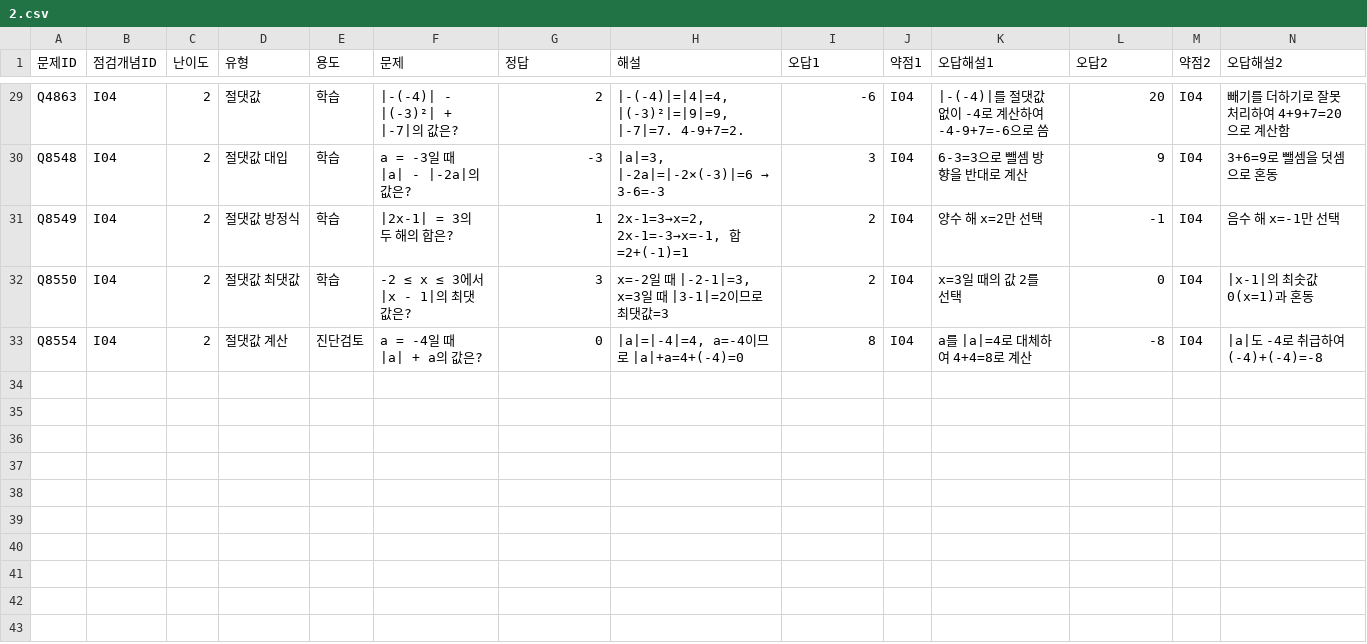
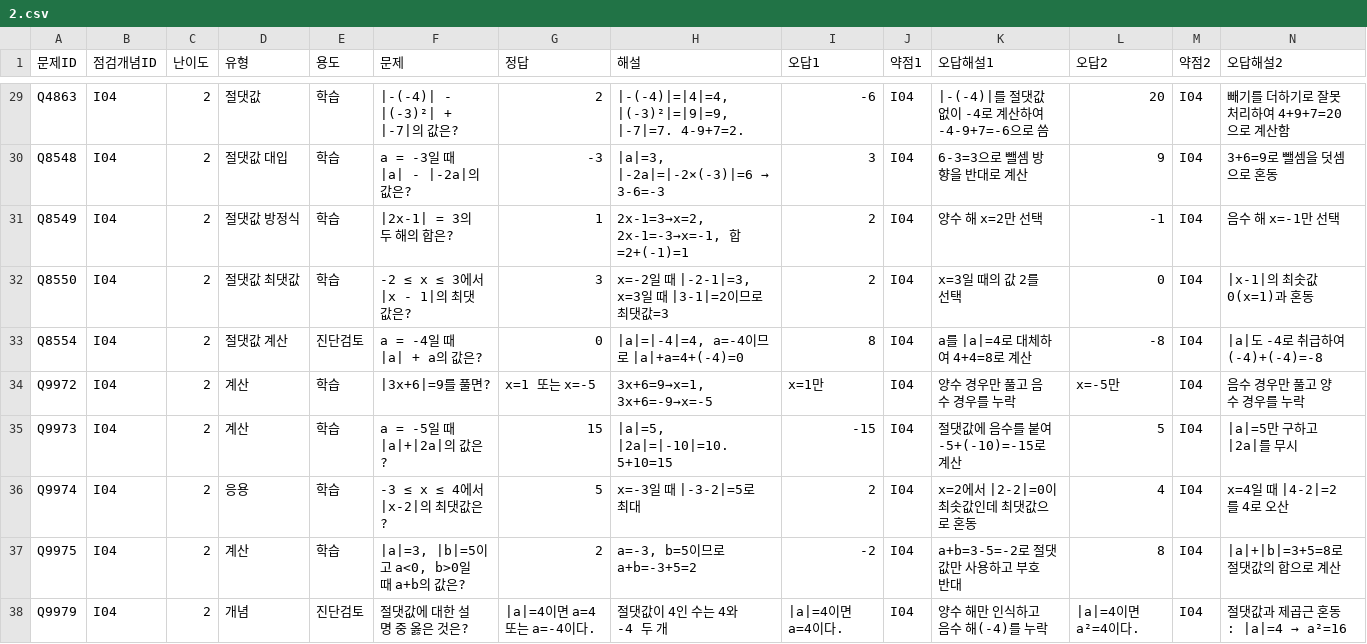
Before and after one commit to wataryu00-boop/math-diagnostic, a CSV file: problems/I04/2.csv, drawn as a sheet; only a part is shown, gaps mark what is left out; rows hold the shown columns only; the diff names each change by its address in the sheet, - before the commit and + after, or states it on an @@ line.

Commit message:
Add Q9969-Q9979 to I04 (학습 10 + 진단검토 1)

```diff
--- a/problems/I04/2.csv
+++ b/problems/I04/2.csv
+row 34: Q9972 | I04 | 2 | 계산 | 학습 | |3x+6|=9를 풀면? | x=1 또는 x=-5 | 3x+6=9→x=1, 3x+6=-9→x=-5 | x=1만 | I04 | 양수 경우만 풀고 음수 경우를 누락 | x=-5만 | I04 | 음수 경우만 풀고 양수 경우를 누락
+row 35: Q9973 | I04 | 2 | 계산 | 학습 | a = -5일 때 |a|+|2a|의 값은? | 15 | |a|=5, |2a|=|-10|=10. 5+10=15 | -15 | I04 | 절댓값에 음수를 붙여 -5+(-10)=-15로 계산 | 5 | I04 | |a|=5만 구하고 |2a|를 무시
+row 36: Q9974 | I04 | 2 | 응용 | 학습 | -3 ≤ x ≤ 4에서 |x-2|의 최댓값은? | 5 | x=-3일 때 |-3-2|=5로 최대 | 2 | I04 | x=2에서 |2-2|=0이 최솟값인데 최댓값으로 혼동 | 4 | I04 | x=4일 때 |4-2|=2를 4로 오산
+row 37: Q9975 | I04 | 2 | 계산 | 학습 | |a|=3, |b|=5이고 a<0, b>0일 때 a+b의 값은? | 2 | a=-3, b=5이므로 a+b=-3+5=2 | -2 | I04 | a+b=3-5=-2로 절댓값만 사용하고 부호 반대 | 8 | I04 | |a|+|b|=3+5=8로 절댓값의 합으로 계산
+row 38: Q9979 | I04 | 2 | 개념 | 진단검토 | 절댓값에 대한 설명 중 옳은 것은? | |a|=4이면 a=4 또는 a=-4이다. | 절댓값이 4인 수는 4와 -4 두 개 | |a|=4이면 a=4이다. | I04 | 양수 해만 인식하고 음수 해(-4)를 누락 | |a|=4이면 a²=4이다. | I04 | 절댓값과 제곱근 혼동: |a|=4 → a²=16
```
Also changed, not shown: problems/I04/1.csv, problems/I04/3.csv.
